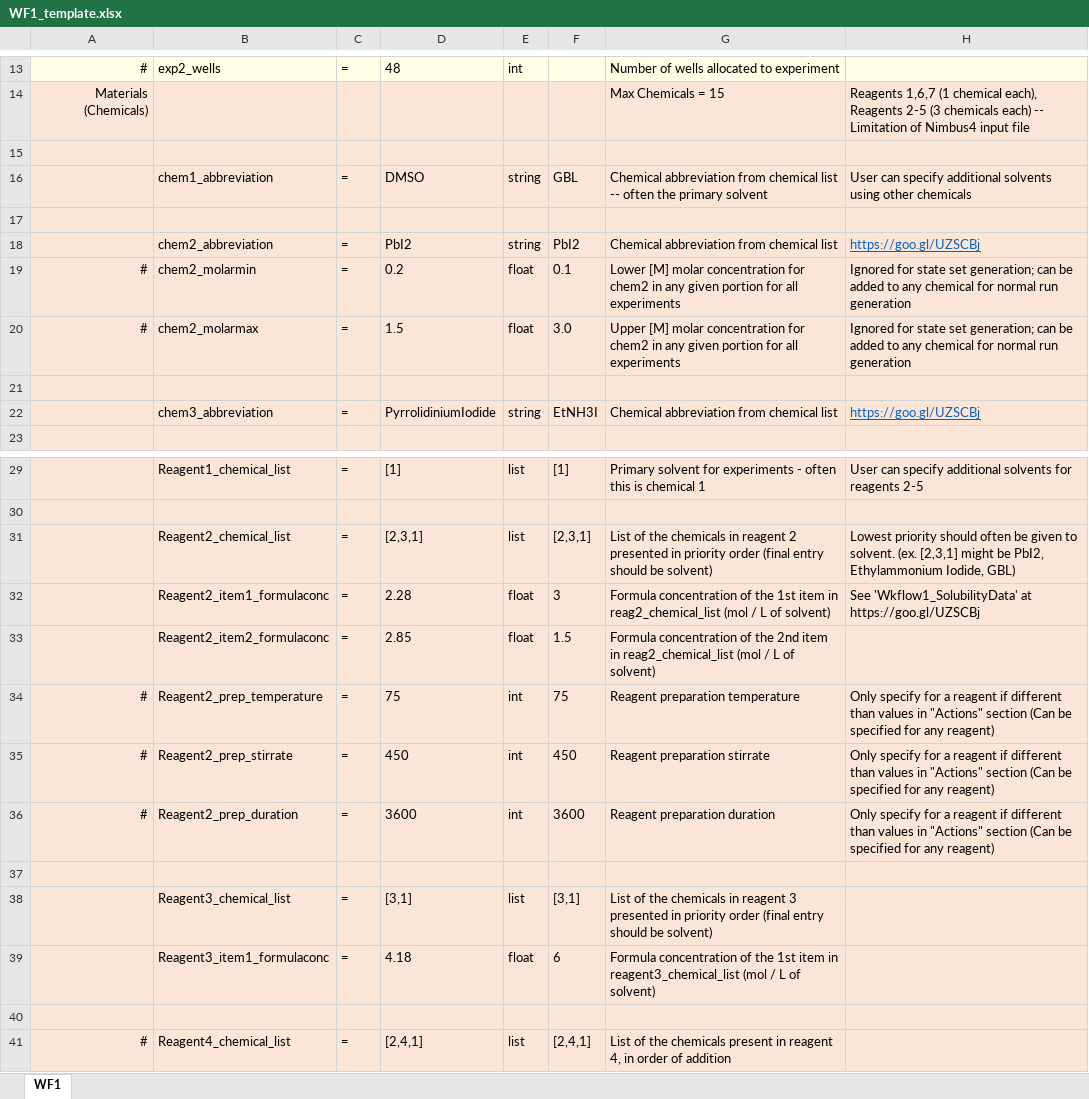
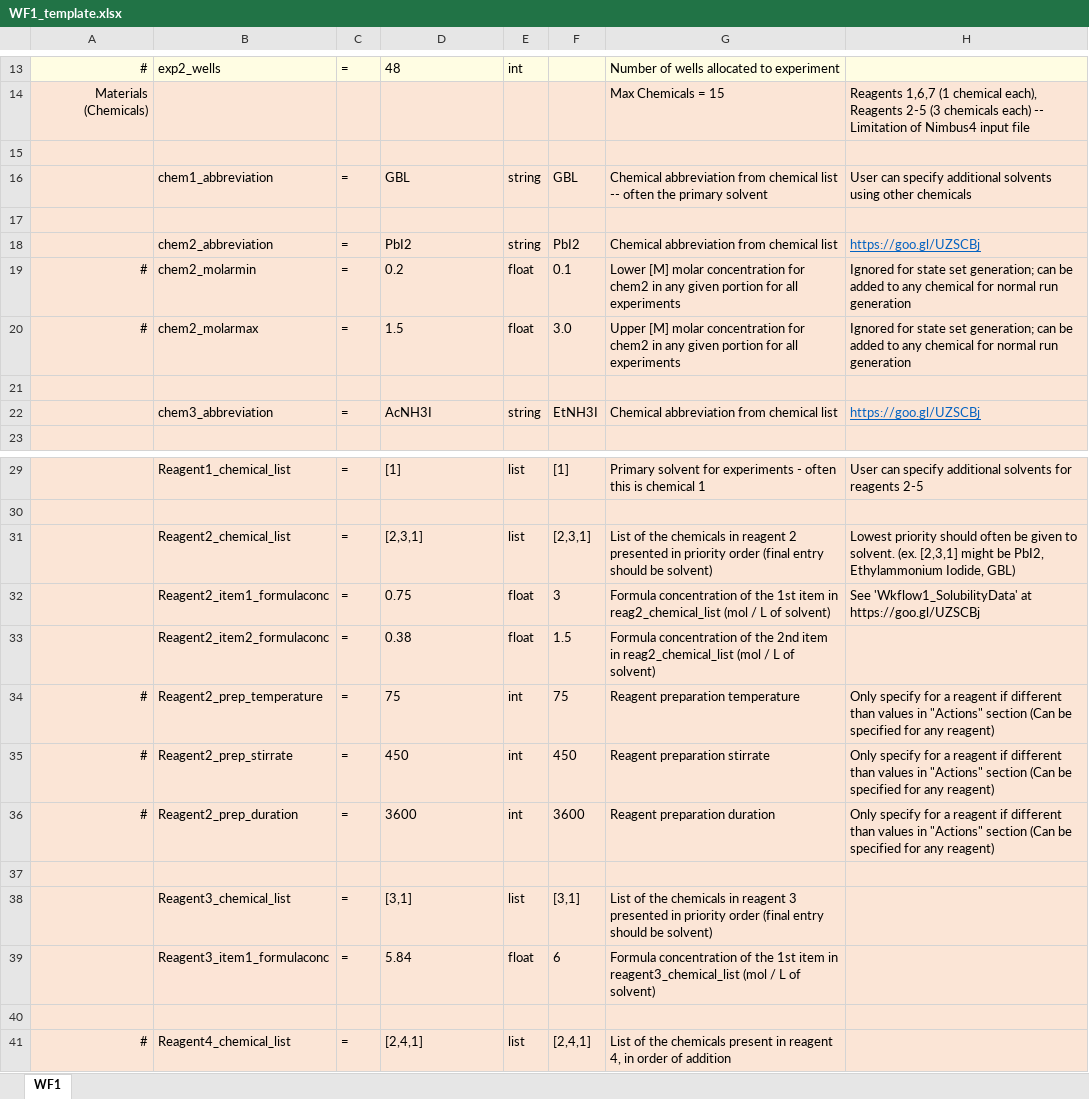
Before and after one commit to darkreactions/ESCALATE_Capture, an Excel workbook: WF1_template.xlsx, sheet WF1, drawn as a sheet; only a part is shown, gaps mark what is left out; values as stored, in another font and other column widths than the file's, no borders; the diff names each change by its address in the sheet, - before the commit and + after, or states it on an @@ line.

```diff
--- a/WF1_template.xlsx (sheet WF1)
+++ b/WF1_template.xlsx (sheet WF1)
-D16: DMSO
+D16: GBL
-D22: PyrrolidiniumIodide
+D22: AcNH3I
-D32: 2.28
+D32: 0.75
-D33: 2.85
+D33: 0.38
-D39: 4.18
+D39: 5.84
```
Also changed, not shown: WF1_ECL_template.xlsx, 11 other files.
